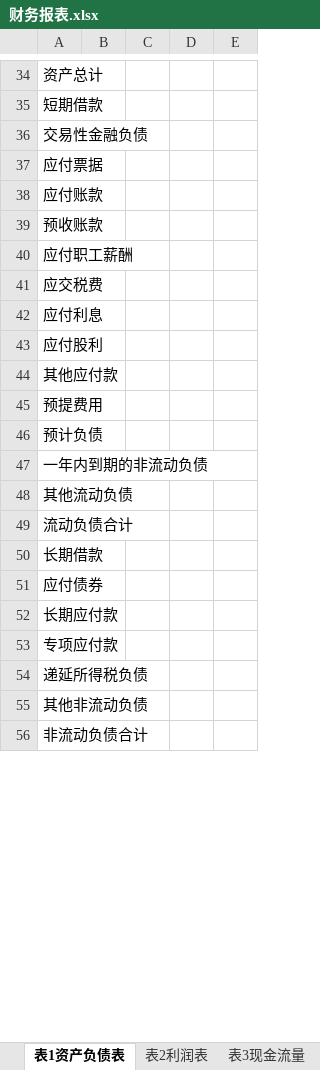
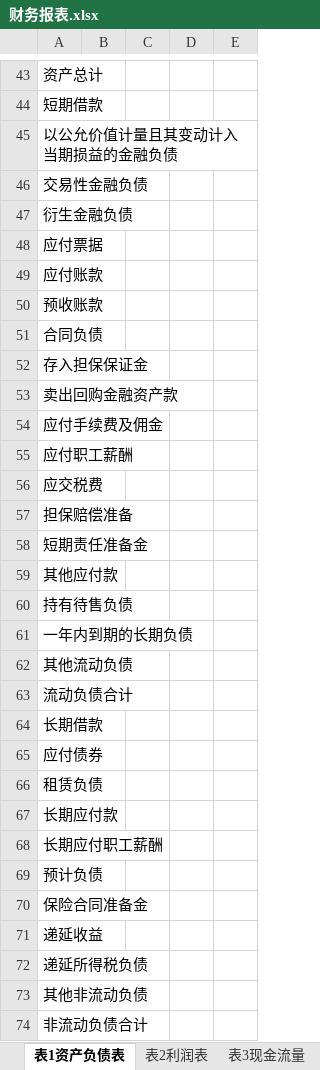
Before and after one commit to sinshine/financial-analysis, an Excel workbook: 财务报表.xlsx, sheet 表1资产负债表, drawn as a sheet; only a part is shown, gaps mark what is left out; values as stored, in another font and other column widths than the file's, no cell formats; conditional formats and table styles not drawn; removed rows and columns are numbered as before the commit, all else as after; the diff covers the shown part only; the diff names each change by its address in the sheet, - before the commit and + after, or states it on an @@ line.

```diff
--- a/财务报表.xlsx (sheet 表1资产负债表)
+++ b/财务报表.xlsx (sheet 表1资产负债表)
+row 45: 以公允价值计量且其变动计入当期损益的金融负债
+row 47: 衍生金融负债
+row 51: 合同负债
+row 52: 存入担保保证金
+row 53: 卖出回购金融资产款
+row 54: 应付手续费及佣金
-A57: 应付利息
+A57: 担保赔偿准备
-A58: 应付股利
+A58: 短期责任准备金
-A60: 预提费用
+A60: 持有待售负债
-A61: 预计负债
+A61: 一年内到期的长期负债
-row 47: 一年内到期的非流动负债
+row 66: 租赁负债
-A68: 专项应付款
+A68: 长期应付职工薪酬
+row 69: 预计负债
+row 70: 保险合同准备金
+row 71: 递延收益
```
Also changed, not shown: 17 added rows, 6 removed rows, 2 moved rows and 2 edited cells elsewhere in this sheet, sheet 表2利润表, sheet 表3现金流量, cell formats.
